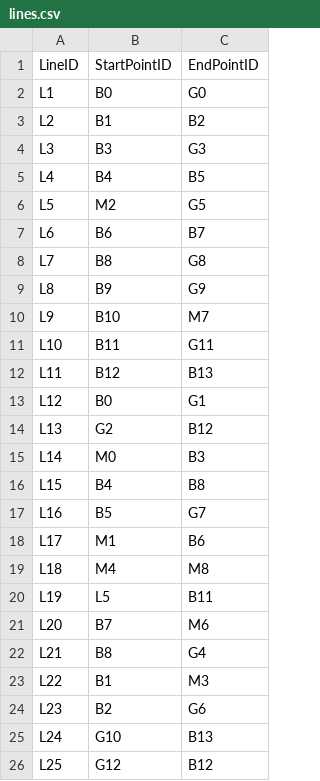
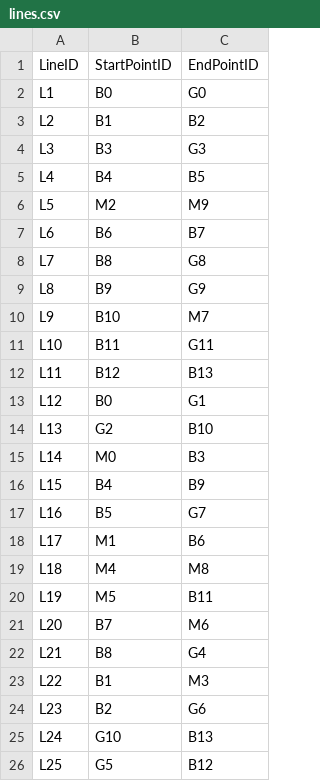
Before and after one commit to silvia-bertoluzza/BioNetFlux, a CSV file: src/bionetflux/geometry/maze_1_data/lines.csv, drawn as a sheet.

Commit message:
feat: added maze geometry

```diff
--- a/src/bionetflux/geometry/maze_1_data/lines.csv
+++ b/src/bionetflux/geometry/maze_1_data/lines.csv
@@ -5,3 +5,3 @@ L3,B3,G3
 L4,B4,B5
-L5,M2,G5
+L5,M2,M9
 L6,B6,B7
@@ -13,5 +13,5 @@ L11,B12,B13
 L12,B0,G1
-L13,G2,B12
+L13,G2,B10
 L14,M0,B3
-L15,B4,B8
+L15,B4,B9
 L16,B5,G7
@@ -19,3 +19,3 @@ L17,M1,B6
 L18,M4,M8
-L19,L5,B11
+L19,M5,B11
 L20,B7,M6
@@ -25,2 +25,2 @@ L23,B2,G6
 L24,G10,B13
-L25,G12,B12
+L25,G5,B12
```
Also changed, not shown: src/bionetflux/geometry/maze_1_data/points.csv, 4 other files.
